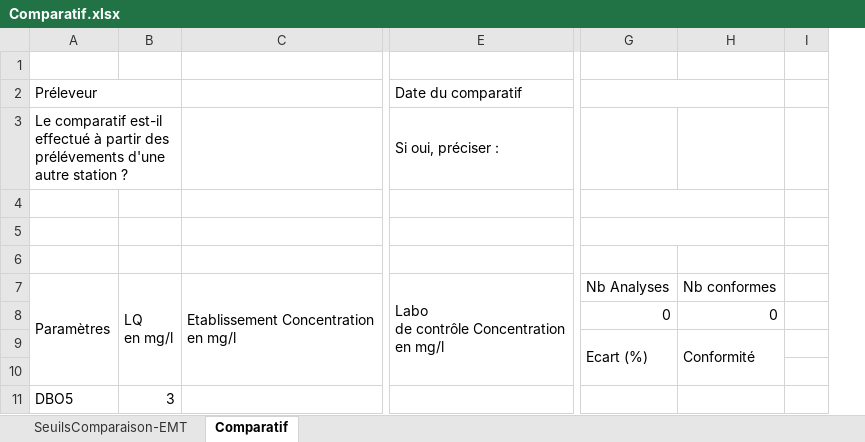
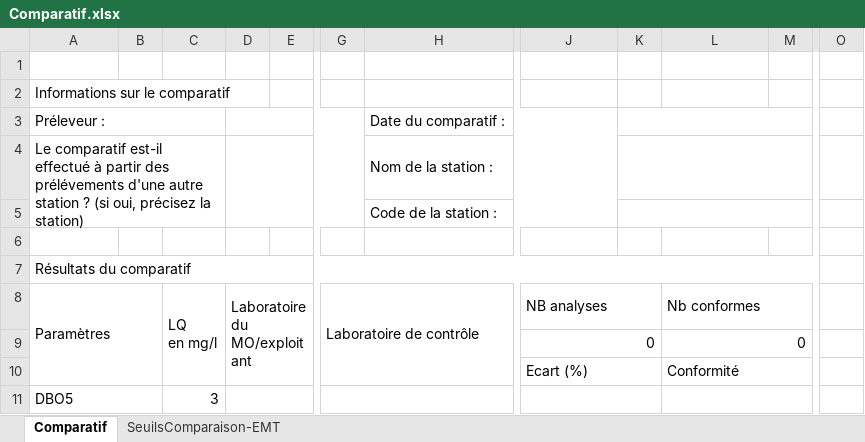
Before and after one commit to ndhuygelaere/autosurveillance_steu_excel, an Excel workbook: AutosurveillanceTemplates/Comparatif.xlsx, sheet Comparatif, drawn as a sheet; only a part is shown, gaps mark what is left out; values as stored, in another font and other column widths than the file's, no cell formats; conditional formats not drawn; removed rows and columns are numbered as before the commit, all else as after; rows hold the shown columns only; ↵ is a line break in a cell; the diff covers the shown part only; the diff names each change by its address in the sheet, - before the commit and + after, or states it on an @@ line.

```diff
--- a/AutosurveillanceTemplates/Comparatif.xlsx (sheet Comparatif)
+++ b/AutosurveillanceTemplates/Comparatif.xlsx (sheet Comparatif)
@@ sheet tab order changed: Comparatif | SeuilsComparaison-EMT @@
+column B, empty
-column C, row 7: Etablissement Concentration ↵ en mg/l
+column D, row 8: Laboratoire du MO/exploitant
+column E, empty
-column E, rows 2-3: Date du comparatif | Si oui, préciser :; row 7: Labo ↵ de contrôle Concentration ↵ en mg/l
+column G, row 8: Laboratoire de contrôle
+column H, rows 3-5: Date du comparatif : | Nom de la station : | Code de la station :
+column K, empty
+column O, empty
+row 2: Informations sur le comparatif
-A3: Préleveur
+A3: Préleveur :
-G2:H2 merged
-A4: …station ?
+A4: …station ? (si oui, précisez la station)
-A3:B3 merged
+A4:C5 merged
-row 4: (empty)
-row 5: (empty)
+row 6: (empty)
+row 7: Résultats du comparatif
-J8: Nb Analyses
+J8: NB analyses
+J8:K8 merged
+L8:M8 merged
+J9:K9 merged
+L9:M9 merged
-H9:H10 merged
+L10:M10 merged
-row 10: (empty)
+A11:B11 merged
+J11:K11 merged
+L11:M11 merged
```
Also changed, not shown: 1 added row, 1 removed row, 2 added columns, 1 edited cell and merged cells elsewhere in this sheet, sheet SeuilsComparaison-EMT, cell formats, formulas that keep their value, AutosurveillanceTemplates/PLUVIO.xlsx, AutosurveillanceTemplates/PREL.xlsx, 5 other files.
